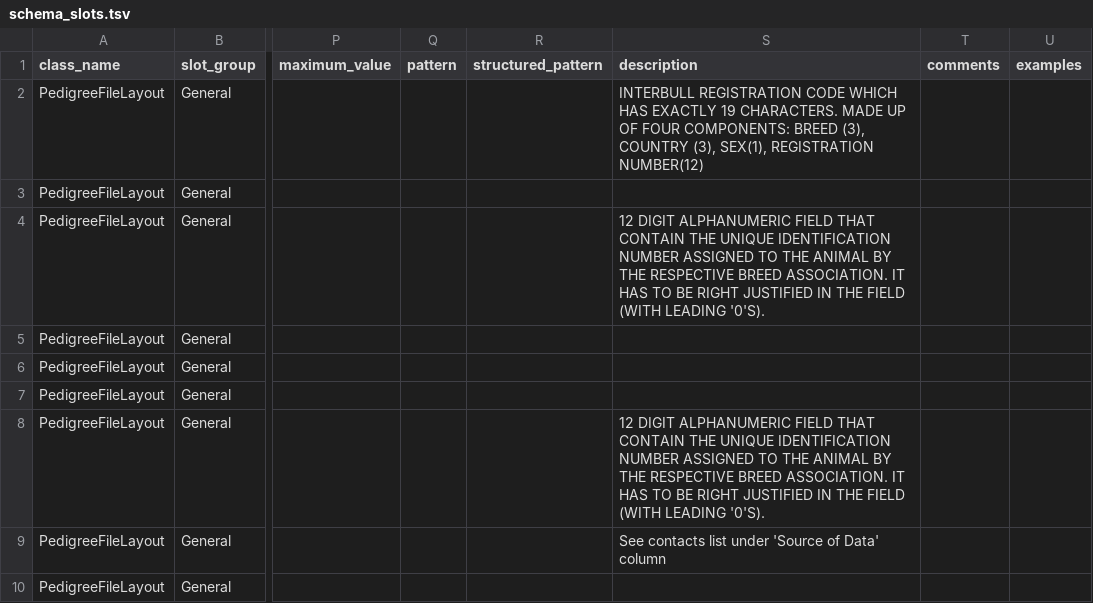
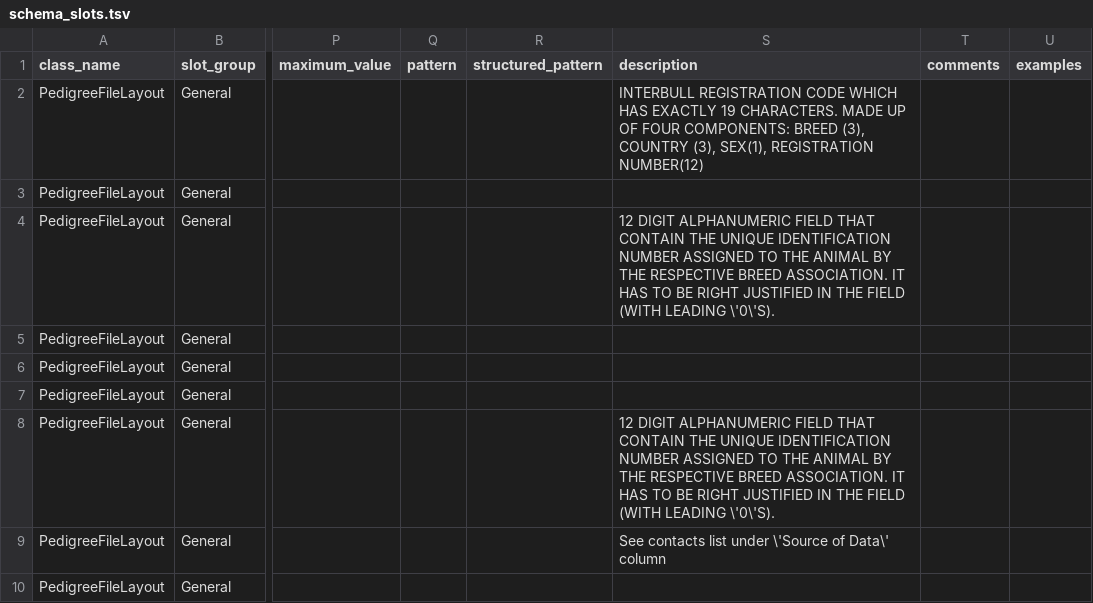
Before and after one commit to ClimateSmartAgCollab/HUB-Harmonization, a TSV file: library/schemas/NDGP/Pedigree_LinkML/schema_slots.tsv, drawn as a sheet; only a part is shown, gaps mark what is left out; the diff names each change by its address in the sheet, - before the commit and + after, or states it on an @@ line.

```diff
--- a/library/schemas/NDGP/Pedigree_LinkML/schema_slots.tsv
+++ b/library/schemas/NDGP/Pedigree_LinkML/schema_slots.tsv
-S4 (description): …(WITH LEADING '0'S).
+S4 (description): …(WITH LEADING \'0\'S).
-S8 (description): …(WITH LEADING '0'S).
+S8 (description): …(WITH LEADING \'0\'S).
-S9 (description): …list under 'Source of Data' column
+S9 (description): …list under \'Source of Data\' column
```
Also changed, not shown: library/schemas/JT/GENOME_LinkML/schema_slots.tsv, library/schemas/NDGP/MIR_LinkML/schema_enums.tsv, 38 other files.
